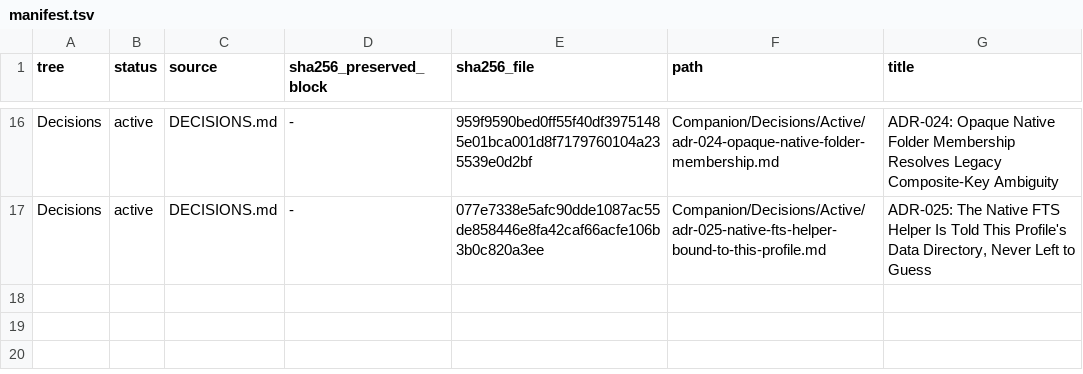
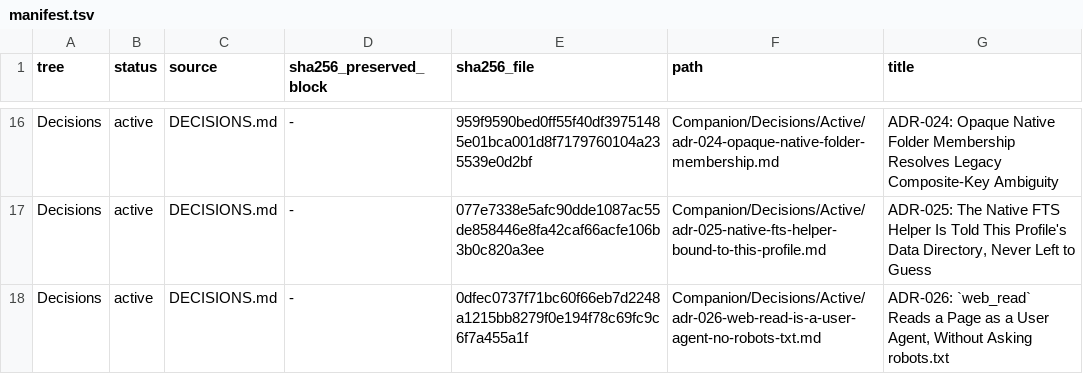
Before and after one commit to TabMail/tabmail-thunderbird, a TSV file: Companion/Decisions/manifest.tsv, drawn as a sheet; only a part is shown, gaps mark what is left out; the diff names each change by its address in the sheet, - before the commit and + after, or states it on an @@ line.

Commit message:
Read web pages without asking robots.txt
web_read fetched robots.txt before every page and refused a disallowed
path. robots.txt is written for crawlers; web_read fetches one page
because the user asked, as a browser does, so the check is dropped
(owner). Its parser was also wrong: it matched a group only on `*` or
the exact full user-agent rather than the RFC 9309 product token, and a
later group naming another crawler cleared the rules gathered from `*`.

isPathAllowedByRobots, checkRobotsTxt and the now-unused
CONFIG.USER_AGENT are deleted, with webReadRobots.test.js. tmWebFetch
still names TabMail in the User-Agent, and the backend's URL guard is
unchanged. Each read is one request, with no robots.txt timeout first.
The iOS app and TabMail Voice drop the check in step; ADR-026 records
the decision.

Verified: webRead tests pass (new: the page is the only fetch, and a
page robots.txt would disallow is read). Full suite: 5654 passed; the
6 failures are templateTools.test.js reading ../../tabmail-backend,
which does not exist from the worktree, and pass in the primary
checkout.

Signed-off-by: Kwang Moo Yi <kmyi@tabmail.ai>

```diff
--- a/Companion/Decisions/manifest.tsv
+++ b/Companion/Decisions/manifest.tsv
+row 18: Decisions | active | DECISIONS.md | - | 0dfec0737f71bc60f66eb7d2248a1215bb8279f0e194f78c69fc9c6f7a455a1f | Companion/Decisions/Active/adr-026-web-read-is-a-user-agent-no-robots-txt.md | ADR-026: `web_read` Reads a Page as a User Agent, Without Asking robots.txt
```
Also changed, not shown: 5 other files.
